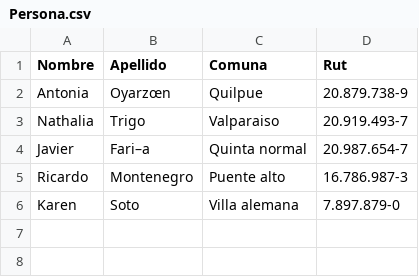
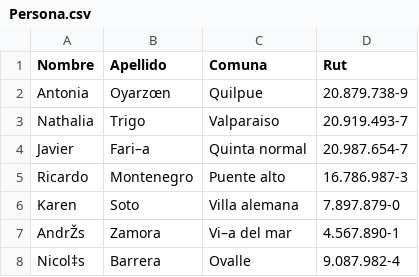
Before and after one commit to JavierFarina/RegistroCivil, a CSV file: Datos/Persona.csv, drawn as a sheet; the diff names each change by its address in the sheet, - before the commit and + after, or states it on an @@ line.

Commit message:
Se añaden nuevos datos a csv de Persona

```diff
--- a/Datos/Persona.csv
+++ b/Datos/Persona.csv
+row 7: AndrŽs | Zamora | Vi–a del mar | 4.567.890-1
+row 8: Nicol‡s | Barrera | Ovalle | 9.087.982-4
```
